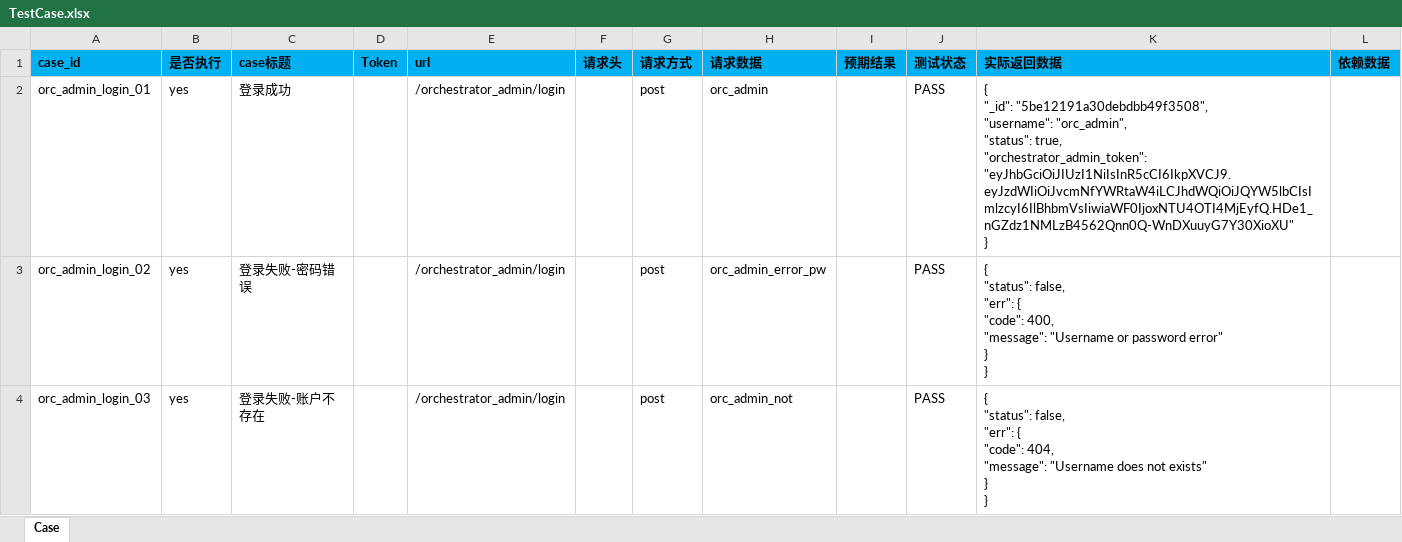
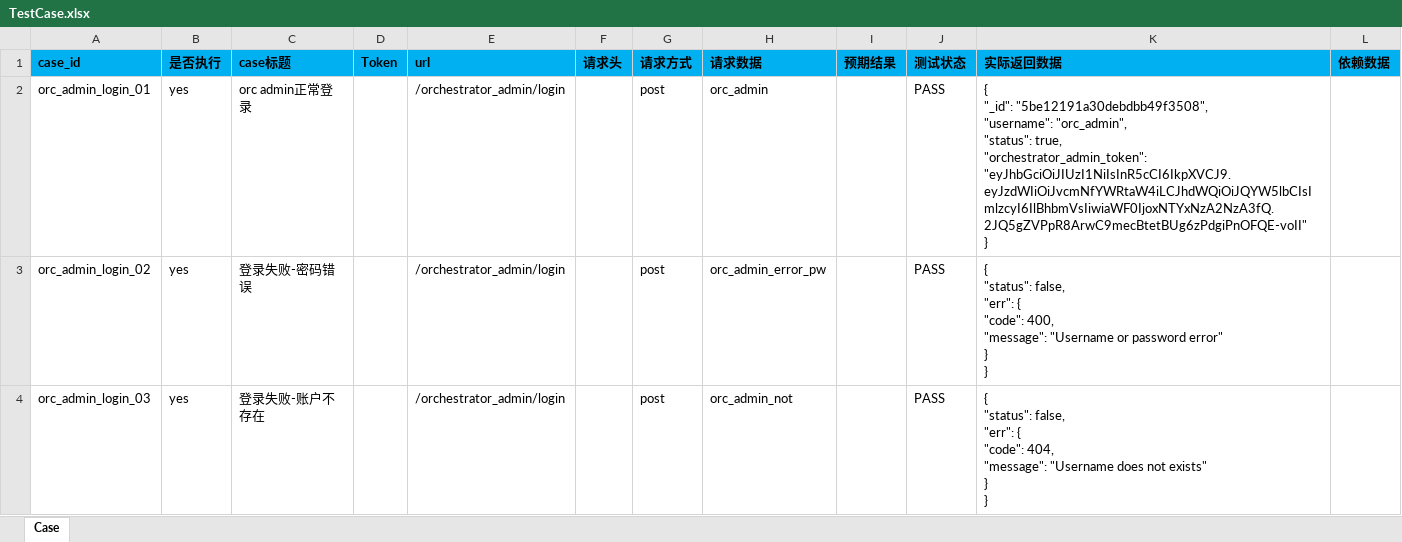
Before and after one commit to guohaiyi/poppy, an Excel workbook: testDataFile/TestCase.xlsx, sheet Case, drawn as a sheet; only a part is shown; values as stored, in another font and other column widths than the file's, no borders; ↵ is a line break in a cell; the diff names each change by its address in the sheet, - before the commit and + after, or states it on an @@ line.

```diff
--- a/testDataFile/TestCase.xlsx (sheet Case)
+++ b/testDataFile/TestCase.xlsx (sheet Case)
-C2 (case标题): 登录成功
+C2 (case标题): orc admin正常登录
-K2 (实际返回数据): …true, ↵ "orchestrator_admin_token": "eyJhbGciOiJIUzI1NiIsInR5cCI6IkpXVCJ9.eyJzdWIiOiJvcmNfYWRtaW4iLCJhdWQiOiJQYW5lbCIsImlzcyI6IlBhbmVsIiwiaWF0IjoxNTU4OTI4MjEyfQ.HDe1_nGZdz1NMLzB4562Qnn0Q-WnDXuuyG7Y30XioXU" ↵ }
+K2 (实际返回数据): …true, ↵ "orchestrator_admin_token": "eyJhbGciOiJIUzI1NiIsInR5cCI6IkpXVCJ9.eyJzdWIiOiJvcmNfYWRtaW4iLCJhdWQiOiJQYW5lbCIsImlzcyI6IlBhbmVsIiwiaWF0IjoxNTYxNzA2NzA3fQ.2JQ5gZVPpR8ArwC9mecBtetBUg6zPdgiPnOFQE-voII" ↵ }
```
Also changed, not shown: 21 other files.
